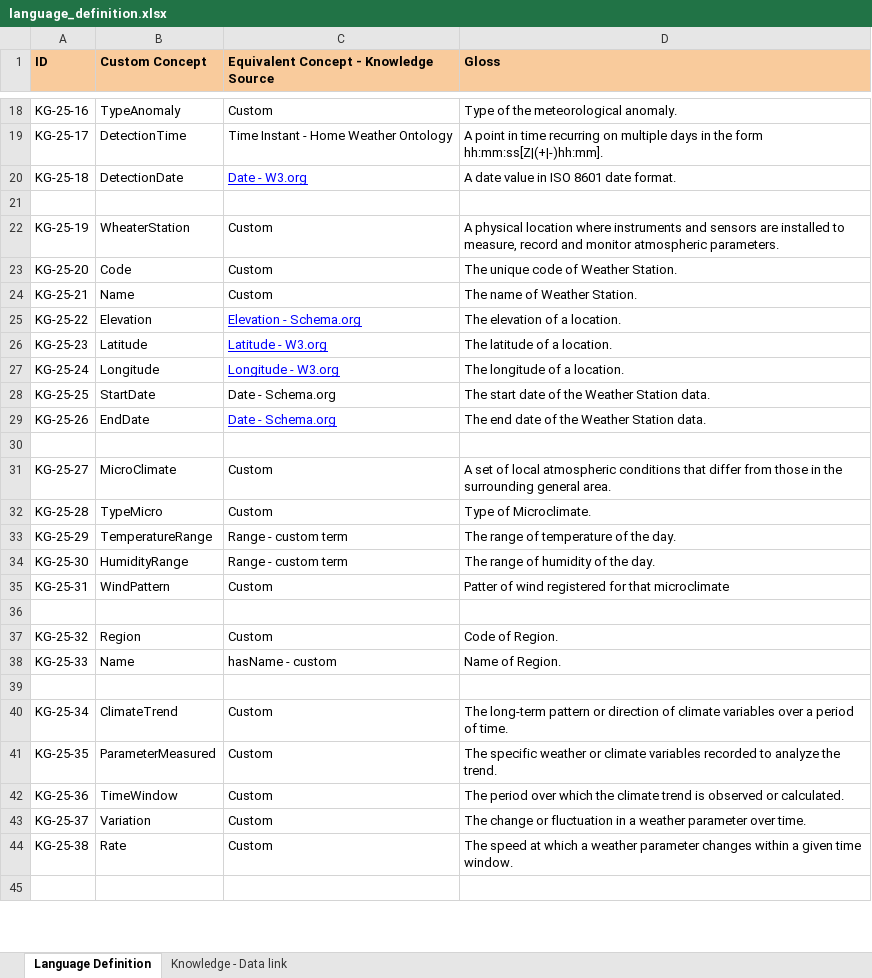
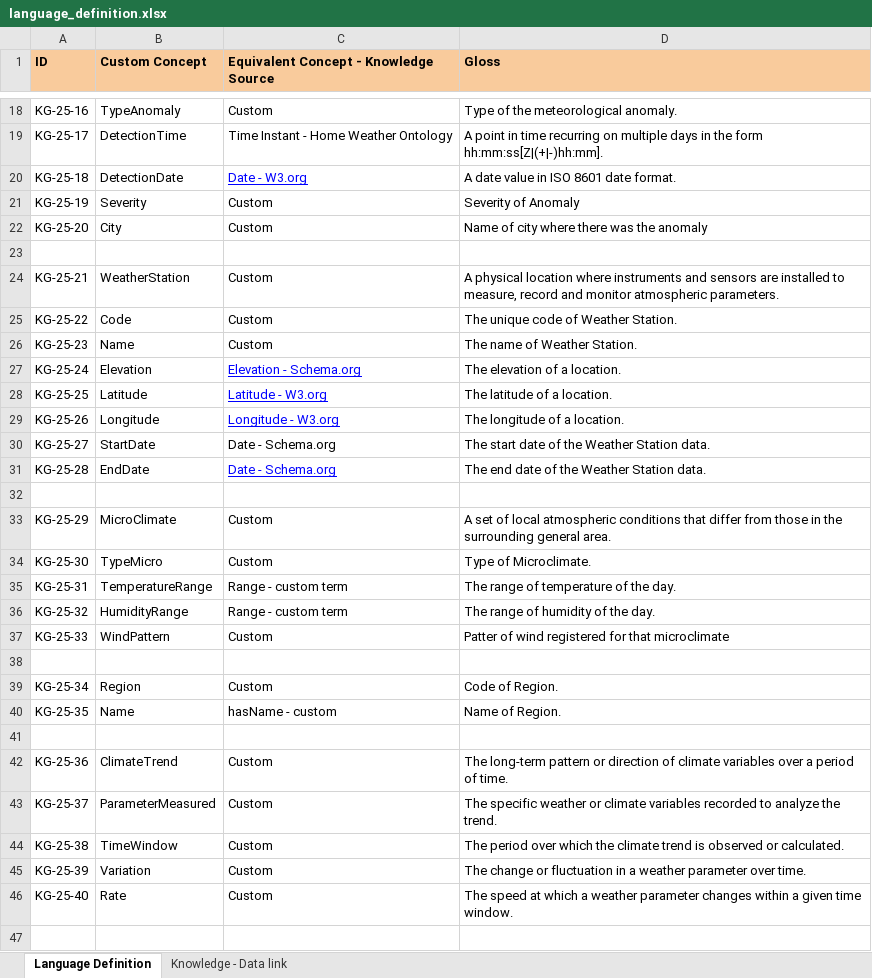
Before and after one commit to Michael-Bernasconi/Weather-and-climate-change, an Excel workbook: Phase 2 - Language Definition/language_definition.xlsx, sheet Language Definition, drawn as a sheet; only a part is shown, gaps mark what is left out; values as stored, in another font and other column widths than the file's, no borders; charts and pictures not drawn; addresses are those after the commit; the diff covers the shown part only; the diff names each change by its address in the sheet, - before the commit and + after, or states it on an @@ line.

```diff
--- a/Phase 2 - Language Definition/language_definition.xlsx (sheet Language Definition)
+++ b/Phase 2 - Language Definition/language_definition.xlsx (sheet Language Definition)
+row 21: KG-25-19 | Severity | Custom | Severity of Anomaly
+row 22: KG-25-20 | City | Custom | Name of city where there was the anomaly
-A24 (ID): KG-25-19
+A24 (ID): KG-25-21
-B24 (Custom Concept): WheaterStation
+B24 (Custom Concept): WeatherStation
-A25 (ID): KG-25-20
+A25 (ID): KG-25-22
-A26 (ID): KG-25-21
+A26 (ID): KG-25-23
-A27 (ID): KG-25-22
+A27 (ID): KG-25-24
-A28 (ID): KG-25-23
+A28 (ID): KG-25-25
-A29 (ID): KG-25-24
+A29 (ID): KG-25-26
-A30 (ID): KG-25-25
+A30 (ID): KG-25-27
-A31 (ID): KG-25-26
+A31 (ID): KG-25-28
-A33 (ID): KG-25-27
+A33 (ID): KG-25-29
-A34 (ID): KG-25-28
+A34 (ID): KG-25-30
-A35 (ID): KG-25-29
+A35 (ID): KG-25-31
-A36 (ID): KG-25-30
+A36 (ID): KG-25-32
-A37 (ID): KG-25-31
+A37 (ID): KG-25-33
-A39 (ID): KG-25-32
+A39 (ID): KG-25-34
-A40 (ID): KG-25-33
+A40 (ID): KG-25-35
-A42 (ID): KG-25-34
+A42 (ID): KG-25-36
-A43 (ID): KG-25-35
+A43 (ID): KG-25-37
-A44 (ID): KG-25-36
+A44 (ID): KG-25-38
-A45 (ID): KG-25-37
+A45 (ID): KG-25-39
-A46 (ID): KG-25-38
+A46 (ID): KG-25-40
```
Also changed, not shown: 4 edited cells elsewhere in this sheet, sheet Knowledge - Data link, 9 other files.
